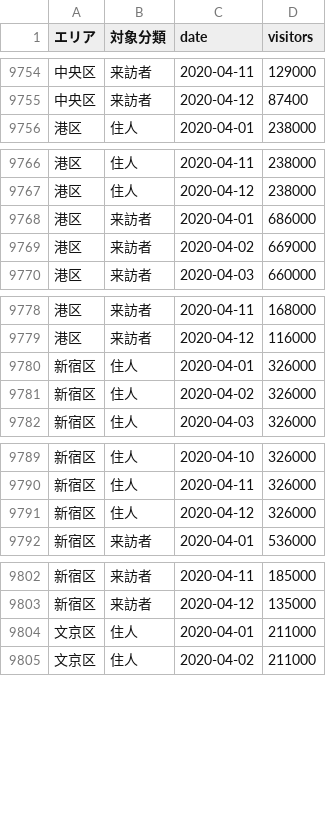
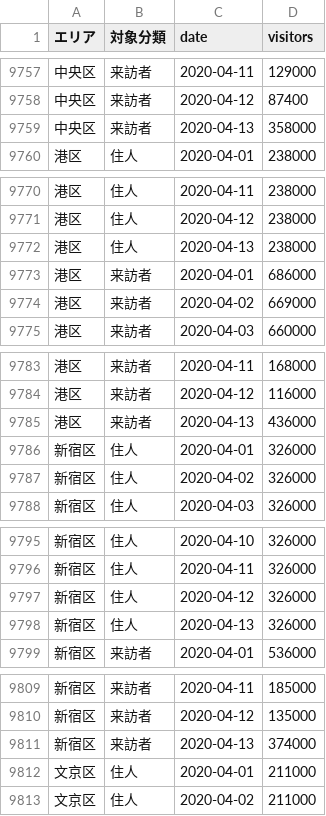
Before and after one commit to yutannihilation/covid19-tokyo-daily-de-facto-population, a CSV file: data/data.csv, drawn as a sheet; only a part is shown, gaps mark what is left out; the diff covers the shown part only; the diff names each change by its address in the sheet, - before the commit and + after, or states it on an @@ line.

```diff
--- a/data/data.csv
+++ b/data/data.csv
+row 9759: 中央区 | 来訪者 | 2020-04-13 | 358000
+row 9772: 港区 | 住人 | 2020-04-13 | 238000
+row 9785: 港区 | 来訪者 | 2020-04-13 | 436000
+row 9798: 新宿区 | 住人 | 2020-04-13 | 326000
+row 9811: 新宿区 | 来訪者 | 2020-04-13 | 374000
```
Also changed, not shown: 41 added rows and 12 edited cells elsewhere in this file, 5 other files.
